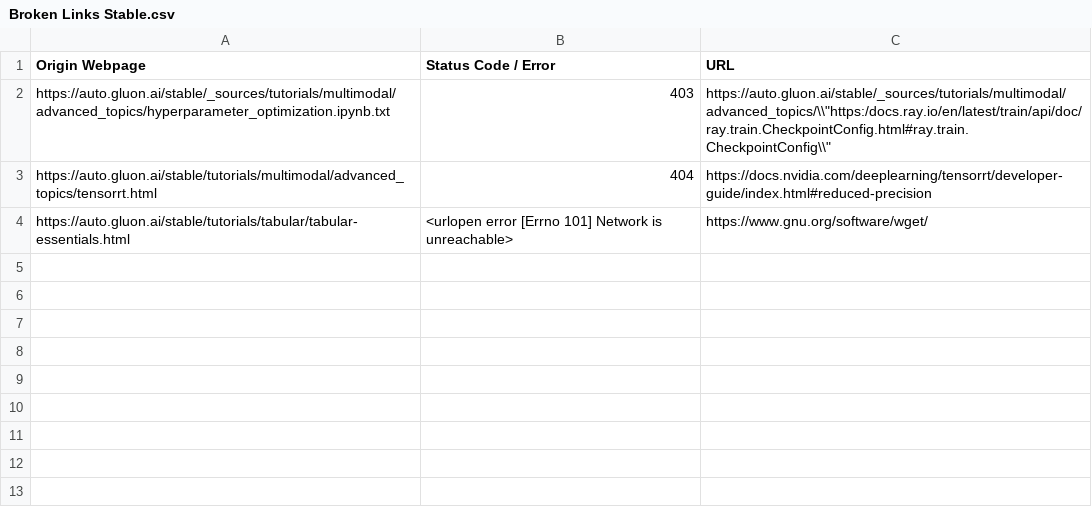
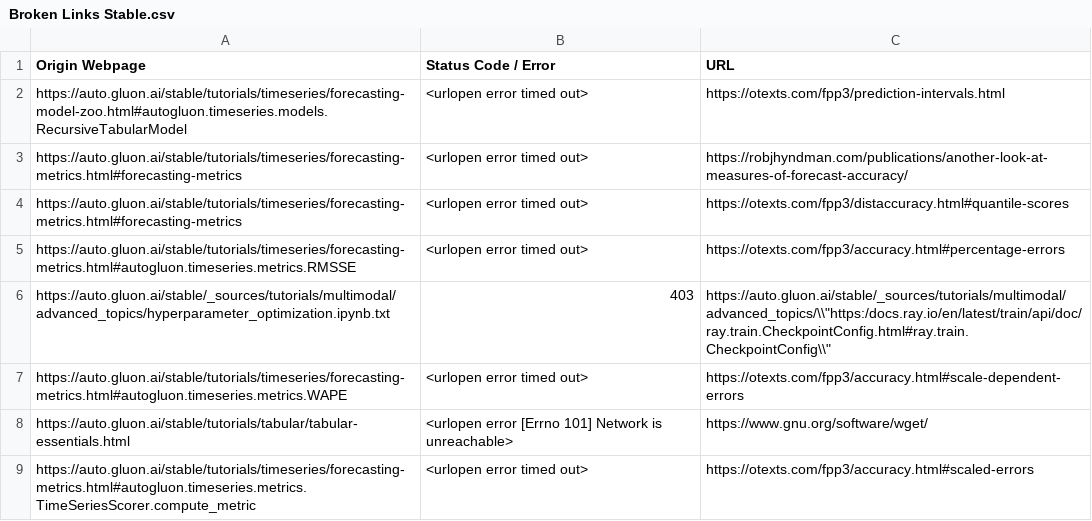
Before and after one commit to autogluon/autogluon-brokenlinks, a CSV file: Broken Links Stable.csv, drawn as a sheet; removed rows and columns are numbered as before the commit, all else as after; the diff names each change by its address in the sheet, - before the commit and + after, or states it on an @@ line.

```diff
--- a/Broken Links Stable.csv
+++ b/Broken Links Stable.csv
+row 2: https://auto.gluon.ai/stable/tutorials/timeseries/forecasting-model-zoo.html#autogluon.timeseries.models.RecursiveTabularModel | <urlopen error timed out> | https://otexts.com/fpp3/prediction-intervals.html
+row 3: https://auto.gluon.ai/stable/tutorials/timeseries/forecasting-metrics.html#forecasting-metrics | <urlopen error timed out> | https://robjhyndman.com/publications/another-look-at-measures-of-forecast-accuracy/
+row 4: https://auto.gluon.ai/stable/tutorials/timeseries/forecasting-metrics.html#forecasting-metrics | <urlopen error timed out> | https://otexts.com/fpp3/distaccuracy.html#quantile-scores
+row 5: https://auto.gluon.ai/stable/tutorials/timeseries/forecasting-metrics.html#autogluon.timeseries.metrics.RMSSE | <urlopen error timed out> | https://otexts.com/fpp3/accuracy.html#percentage-errors
-row 3: https://auto.gluon.ai/stable/tutorials/multimodal/advanced_topics/tensorrt.html | 404 | https://docs.nvidia.com/deeplearning/tensorrt/developer-guide/index.html#reduced-precision
+row 7: https://auto.gluon.ai/stable/tutorials/timeseries/forecasting-metrics.html#autogluon.timeseries.metrics.WAPE | <urlopen error timed out> | https://otexts.com/fpp3/accuracy.html#scale-dependent-errors
+row 9: https://auto.gluon.ai/stable/tutorials/timeseries/forecasting-metrics.html#autogluon.timeseries.metrics.TimeSeriesScorer.compute_metric | <urlopen error timed out> | https://otexts.com/fpp3/accuracy.html#scaled-errors
```
Also changed, not shown: Broken Links Dev.csv.
